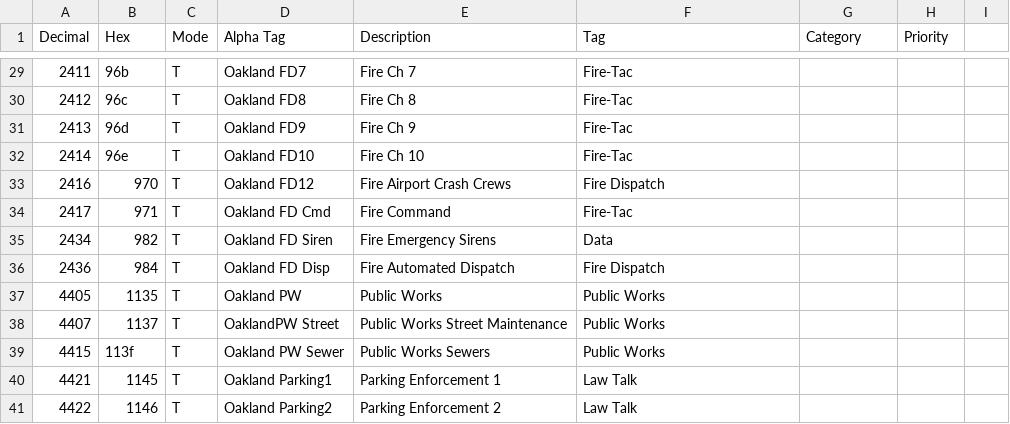
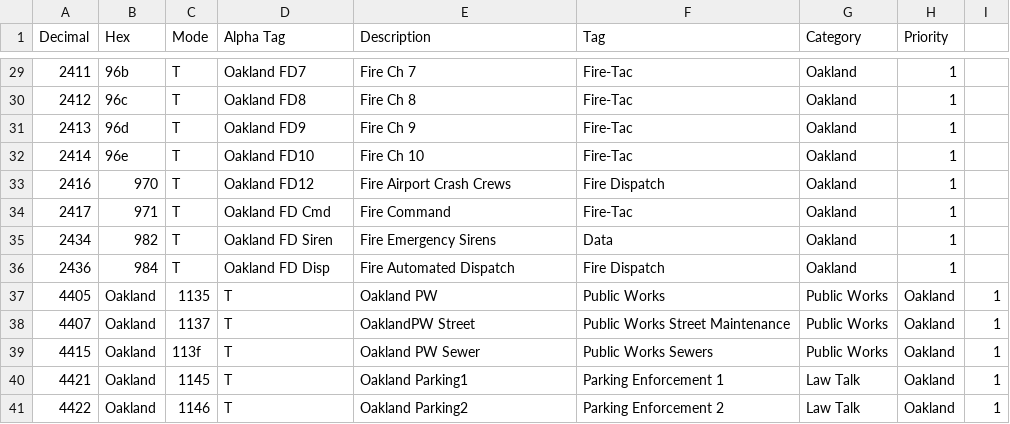
Before and after one commit to radical-bike-lobby/ScanBerkeley, a CSV file: Trunk-Recorder/oakland_talkgroups.csv, drawn as a sheet; only a part is shown, gaps mark what is left out; the diff covers the shown part only.

```diff
--- a/Trunk-Recorder/oakland_talkgroups.csv
+++ b/Trunk-Recorder/oakland_talkgroups.csv
@@ -29,13 +29,13 @@ Decimal,Hex,Mode,Alpha Tag,Description,Tag,Category,Priority
-2411,96b,T,Oakland FD7,Fire Ch 7,Fire-Tac
-2412,96c,T,Oakland FD8,Fire Ch 8,Fire-Tac
-2413,96d,T,Oakland FD9,Fire Ch 9,Fire-Tac
-2414,96e,T,Oakland FD10,Fire Ch 10,Fire-Tac
-2416,970,T,Oakland FD12,Fire Airport Crash Crews,Fire Dispatch
-2417,971,T,Oakland FD Cmd,Fire Command,Fire-Tac
-2434,982,T,Oakland FD Siren,Fire Emergency Sirens,Data
-2436,984,T,Oakland FD Disp,Fire Automated Dispatch,Fire Dispatch
-4405,1135,T,Oakland PW,Public Works,Public Works
-4407,1137,T,OaklandPW Street,Public Works Street Maintenance,Public Works
-4415,113f,T,Oakland PW Sewer,Public Works Sewers,Public Works
-4421,1145,T,Oakland Parking1,Parking Enforcement 1,Law Talk
-4422,1146,T,Oakland Parking2,Parking Enforcement 2,Law Talk
+2411,96b,T,Oakland FD7,Fire Ch 7,Fire-Tac,Oakland,1
+2412,96c,T,Oakland FD8,Fire Ch 8,Fire-Tac,Oakland,1
+2413,96d,T,Oakland FD9,Fire Ch 9,Fire-Tac,Oakland,1
+2414,96e,T,Oakland FD10,Fire Ch 10,Fire-Tac,Oakland,1
+2416,970,T,Oakland FD12,Fire Airport Crash Crews,Fire Dispatch,Oakland,1
+2417,971,T,Oakland FD Cmd,Fire Command,Fire-Tac,Oakland,1
+2434,982,T,Oakland FD Siren,Fire Emergency Sirens,Data,Oakland,1
+2436,984,T,Oakland FD Disp,Fire Automated Dispatch,Fire Dispatch,Oakland,1
+4405,Oakland,1135,T,Oakland PW,Public Works,Public Works,Oakland,1
+4407,Oakland,1137,T,OaklandPW Street,Public Works Street Maintenance,Public Works,Oakland,1
+4415,Oakland,113f,T,Oakland PW Sewer,Public Works Sewers,Public Works,Oakland,1
+4421,Oakland,1145,T,Oakland Parking1,Parking Enforcement 1,Law Talk,Oakland,1
+4422,Oakland,1146,T,Oakland Parking2,Parking Enforcement 2,Law Talk,Oakland,1
```
Also changed, not shown: 62 edited cells elsewhere in this file, 3 other files.
